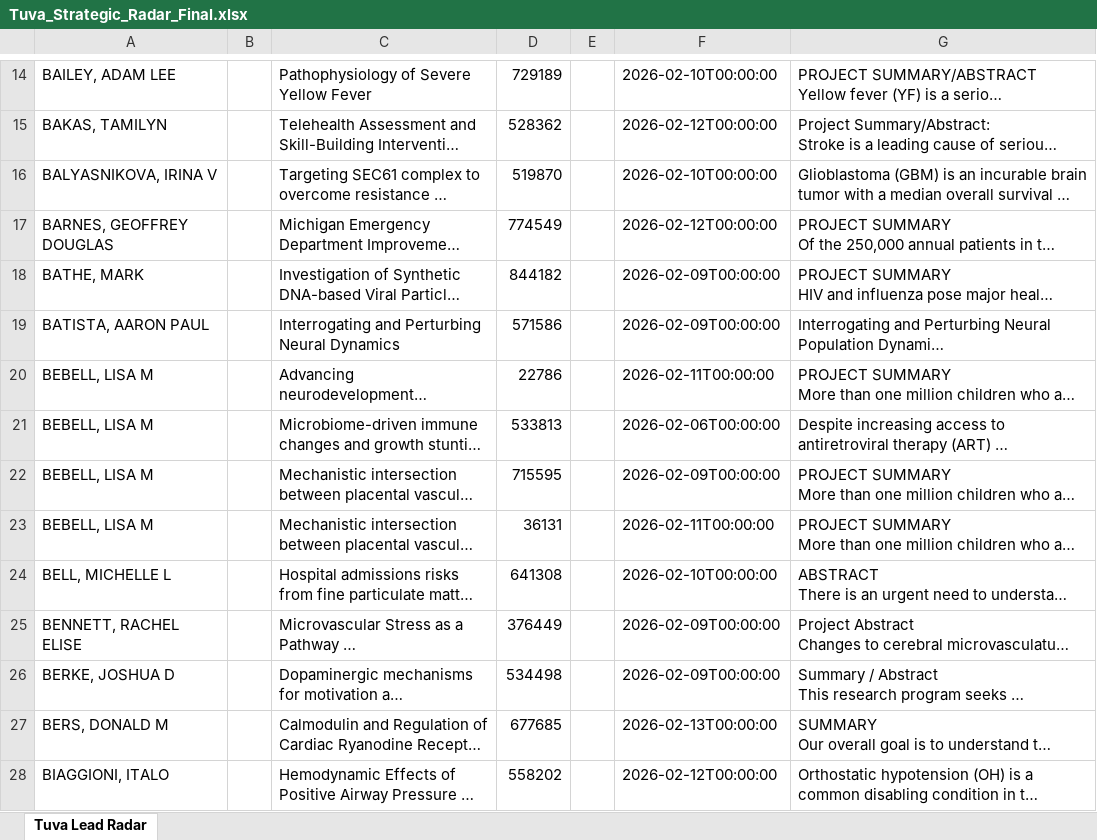
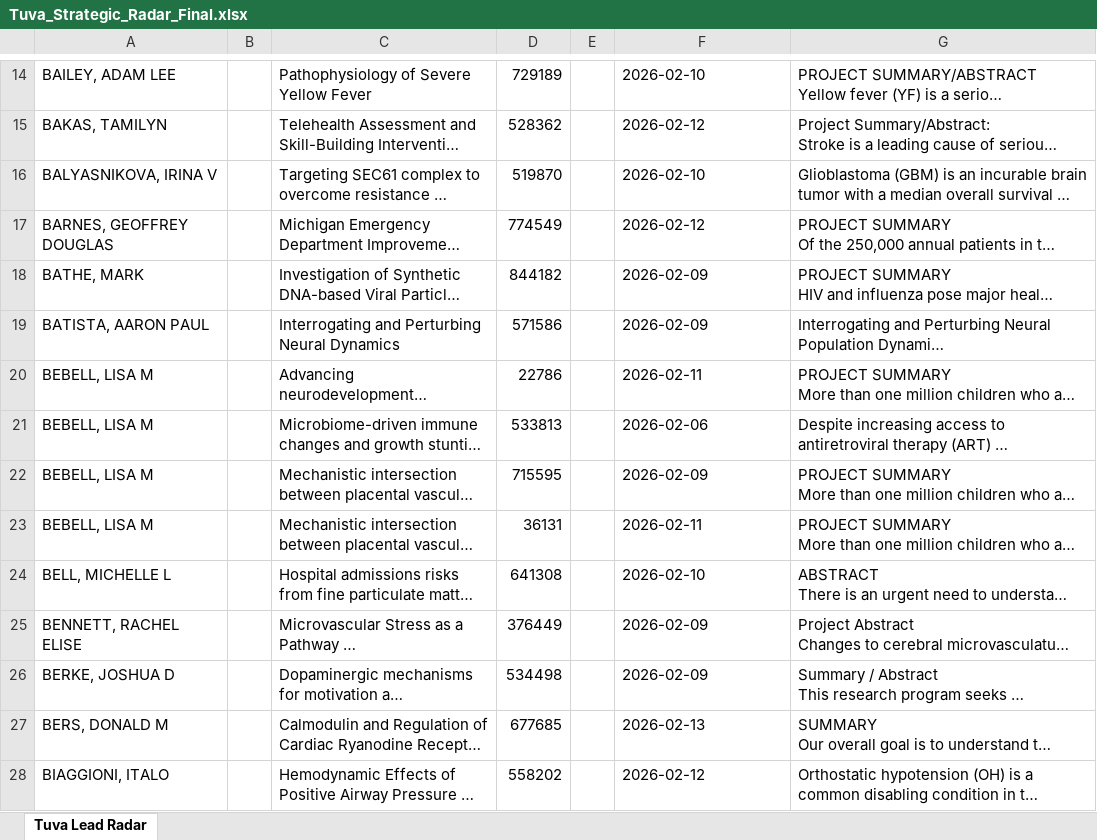
Before and after one commit to YellowCow9/tuva_sales_suite, an Excel workbook: output/Tuva_Strategic_Radar_Final.xlsx, sheet Tuva Lead Radar, drawn as a sheet; only a part is shown, gaps mark what is left out; long unchanged cells end in …; values as stored, in another font and other column widths than the file's, no borders; conditional formats not drawn; the diff covers the shown part only; the diff names each change by its address in the sheet, - before the commit and + after, or states it on an @@ line.

```diff
--- a/output/Tuva_Strategic_Radar_Final.xlsx (sheet Tuva Lead Radar)
+++ b/output/Tuva_Strategic_Radar_Final.xlsx (sheet Tuva Lead Radar)
-F14: 2026-02-10T00:00:00
+F14: 2026-02-10
-F15: 2026-02-12T00:00:00
+F15: 2026-02-12
-F16: 2026-02-10T00:00:00
+F16: 2026-02-10
-F17: 2026-02-12T00:00:00
+F17: 2026-02-12
-F18:F19: 2026-02-09T00:00:00
+F18:F19: 2026-02-09
-F20: 2026-02-11T00:00:00
+F20: 2026-02-11
-F21: 2026-02-06T00:00:00
+F21: 2026-02-06
-F22: 2026-02-09T00:00:00
+F22: 2026-02-09
-F23: 2026-02-11T00:00:00
+F23: 2026-02-11
-F24: 2026-02-10T00:00:00
+F24: 2026-02-10
-F25:F26: 2026-02-09T00:00:00
+F25:F26: 2026-02-09
-F27: 2026-02-13T00:00:00
+F27: 2026-02-13
-F28: 2026-02-12T00:00:00
+F28: 2026-02-12
```
Also changed, not shown: 1 added row, 1 removed row and 35 edited cells elsewhere in this sheet, 10 other files.
